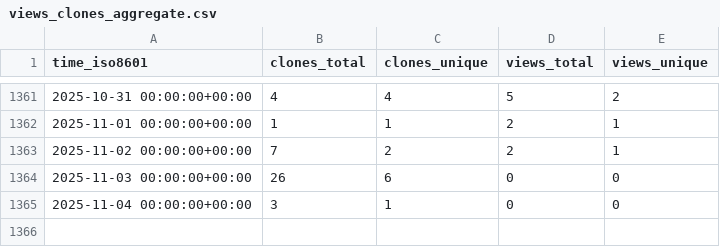
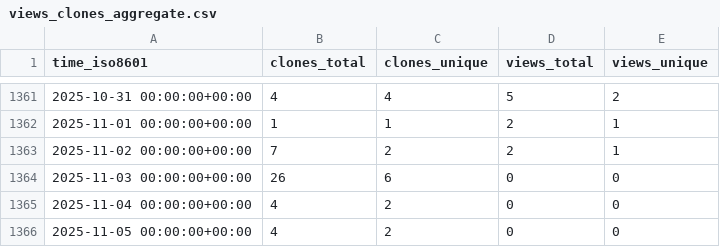
Before and after one commit to pcl1350306170/edukidgame, a CSV file: timmalich/edukiz/ghrs-data/views_clones_aggregate.csv, drawn as a sheet; only a part is shown, gaps mark what is left out.

```diff
--- a/timmalich/edukiz/ghrs-data/views_clones_aggregate.csv
+++ b/timmalich/edukiz/ghrs-data/views_clones_aggregate.csv
@@ -1364,2 +1364,3 @@ time_iso8601,clones_total,clones_unique,views_total,views_unique
 2025-11-03 00:00:00+00:00,26,6,0,0
-2025-11-04 00:00:00+00:00,3,1,0,0
+2025-11-04 00:00:00+00:00,4,2,0,0
+2025-11-05 00:00:00+00:00,4,2,0,0
```
Also changed, not shown: 1 other file.
